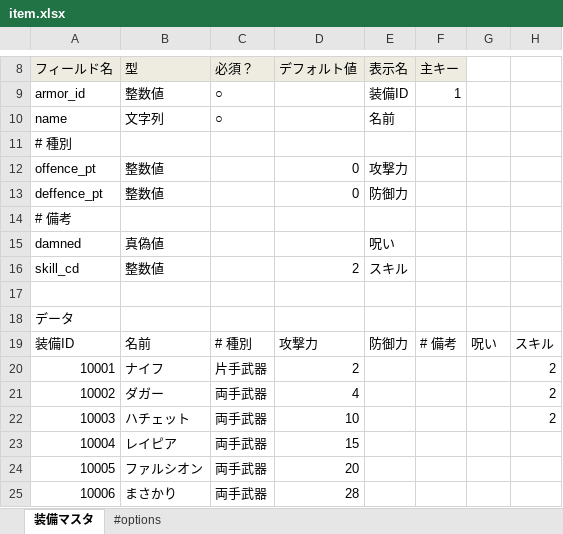
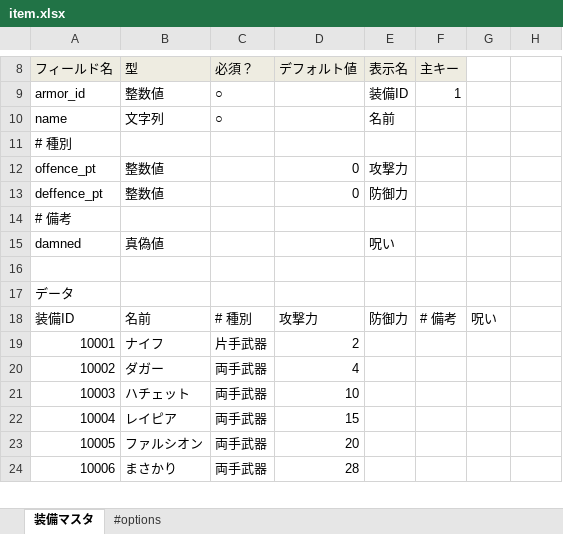
Before and after one commit to groovenauts/fontana_sample, an Excel workbook: app/seeds/item.xlsx, sheet 装備マスタ, drawn as a sheet; only a part is shown, gaps mark what is left out; values as stored, in another font and other column widths than the file's, no borders; removed rows and columns are numbered as before the commit, all else as after; the diff names each change by its address in the sheet, - before the commit and + after, or states it on an @@ line.

Commit message:
[DM] [delete field] scinario_12

```diff
--- a/app/seeds/item.xlsx (sheet 装備マスタ)
+++ b/app/seeds/item.xlsx (sheet 装備マスタ)
-row 16: skill_cd | 整数値 |  | 2 | スキル
-H18: スキル
+H18: (empty)
-H19:H21: 2
+H19:H21: (empty)
```
